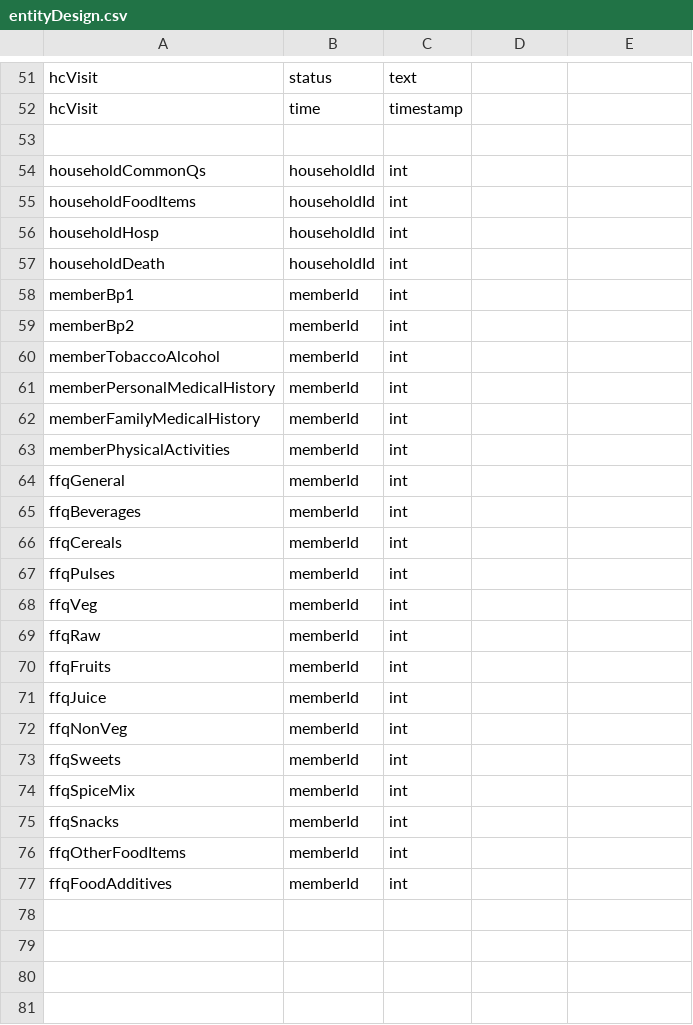
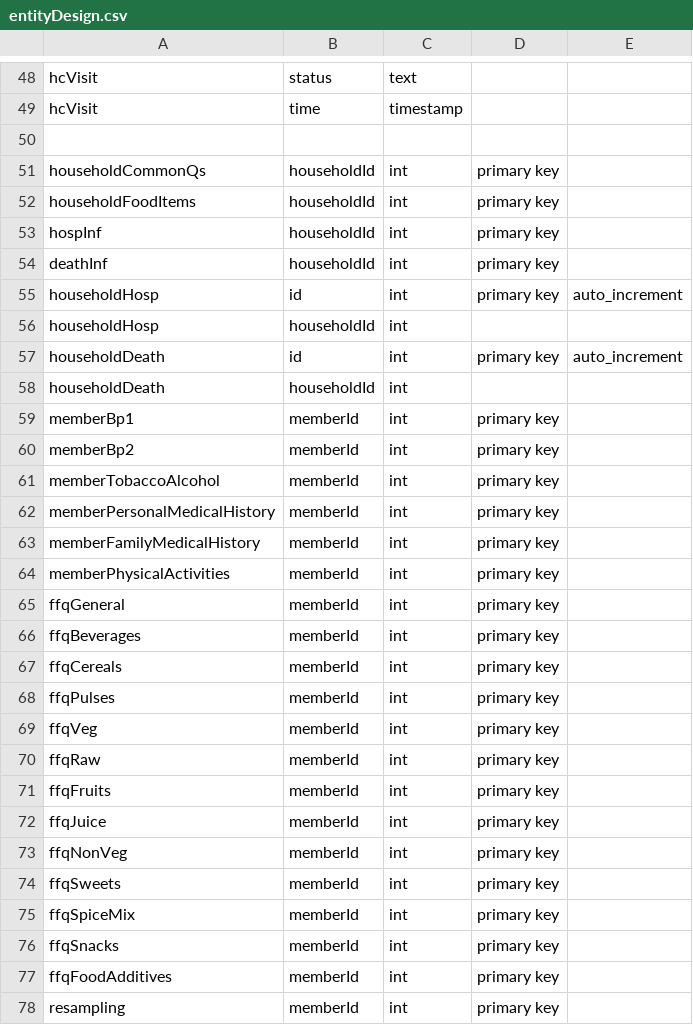
Before and after one commit to cghr/cghr-generator, a CSV file: csvDatabase/entityDesign.csv, drawn as a sheet; only a part is shown, gaps mark what is left out; the diff covers the shown part only.

```diff
--- a/csvDatabase/entityDesign.csv
+++ b/csvDatabase/entityDesign.csv
@@ -53,25 +50,29 @@ hcVisit,time,timestamp,,
 ,,,,
-householdCommonQs,householdId,int,,
-householdFoodItems,householdId,int,,
+householdCommonQs,householdId,int,primary key,
+householdFoodItems,householdId,int,primary key,
+hospInf,householdId,int,primary key,
+deathInf,householdId,int,primary key,
+householdHosp,id,int,primary key,auto_increment
 householdHosp,householdId,int,,
+householdDeath,id,int,primary key,auto_increment
 householdDeath,householdId,int,,
-memberBp1,memberId,int,,
-memberBp2,memberId,int,,
-memberTobaccoAlcohol,memberId,int,,
-memberPersonalMedicalHistory,memberId,int,,
-memberFamilyMedicalHistory,memberId,int,,
-memberPhysicalActivities,memberId,int,,
-ffqGeneral,memberId,int,,
-ffqBeverages,memberId,int,,
-ffqCereals,memberId,int,,
-ffqPulses,memberId,int,,
-ffqVeg,memberId,int,,
-ffqRaw,memberId,int,,
-ffqFruits,memberId,int,,
-ffqJuice,memberId,int,,
-ffqNonVeg,memberId,int,,
-ffqSweets,memberId,int,,
-ffqSpiceMix,memberId,int,,
-ffqSnacks,memberId,int,,
-ffqOtherFoodItems,memberId,int,,
-ffqFoodAdditives,memberId,int,,
+memberBp1,memberId,int,primary key,
+memberBp2,memberId,int,primary key,
+memberTobaccoAlcohol,memberId,int,primary key,
+memberPersonalMedicalHistory,memberId,int,primary key,
+memberFamilyMedicalHistory,memberId,int,primary key,
+memberPhysicalActivities,memberId,int,primary key,
+ffqGeneral,memberId,int,primary key,
+ffqBeverages,memberId,int,primary key,
+ffqCereals,memberId,int,primary key,
+ffqPulses,memberId,int,primary key,
+ffqVeg,memberId,int,primary key,
+ffqRaw,memberId,int,primary key,
+ffqFruits,memberId,int,primary key,
+ffqJuice,memberId,int,primary key,
+ffqNonVeg,memberId,int,primary key,
+ffqSweets,memberId,int,primary key,
+ffqSpiceMix,memberId,int,primary key,
+ffqSnacks,memberId,int,primary key,
+ffqFoodAdditives,memberId,int,primary key,
+resampling,memberId,int,primary key,
```
Also changed, not shown: 3 removed rows and 1 edited cell elsewhere in this file, csvDatabase/clabel.csv, csvDatabase/entitySchema.csv, 21 other files.
